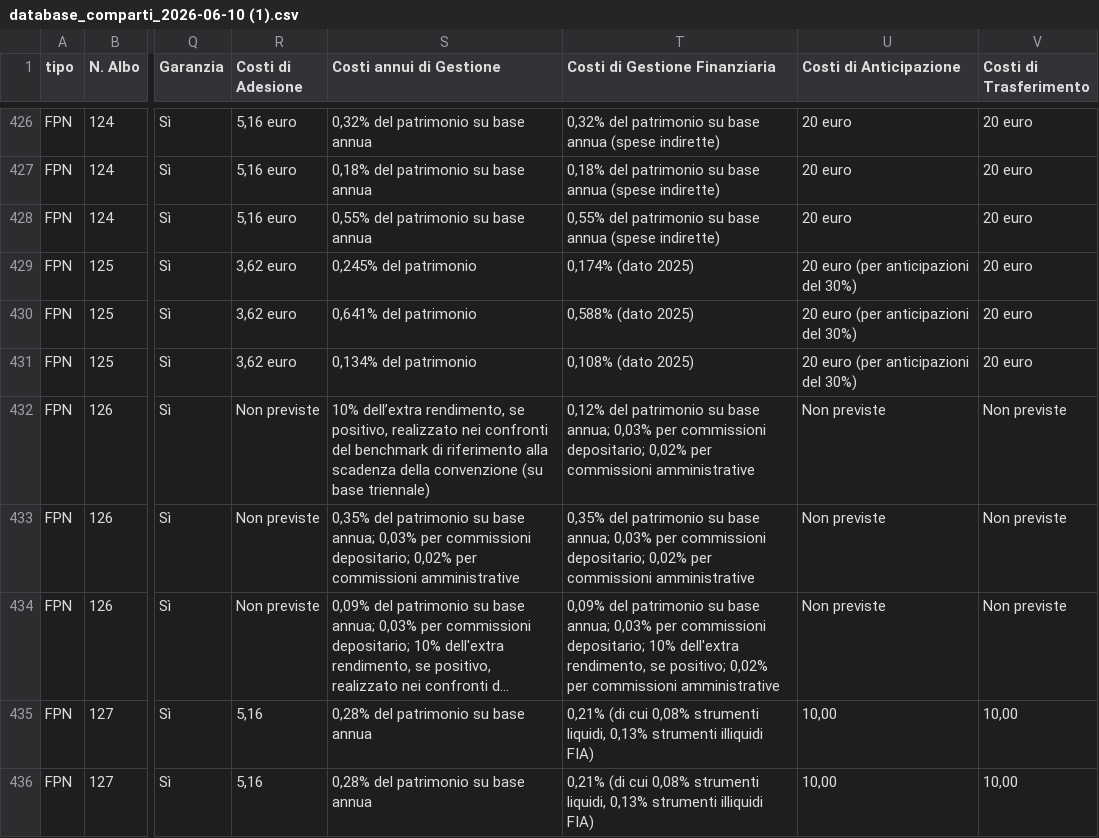
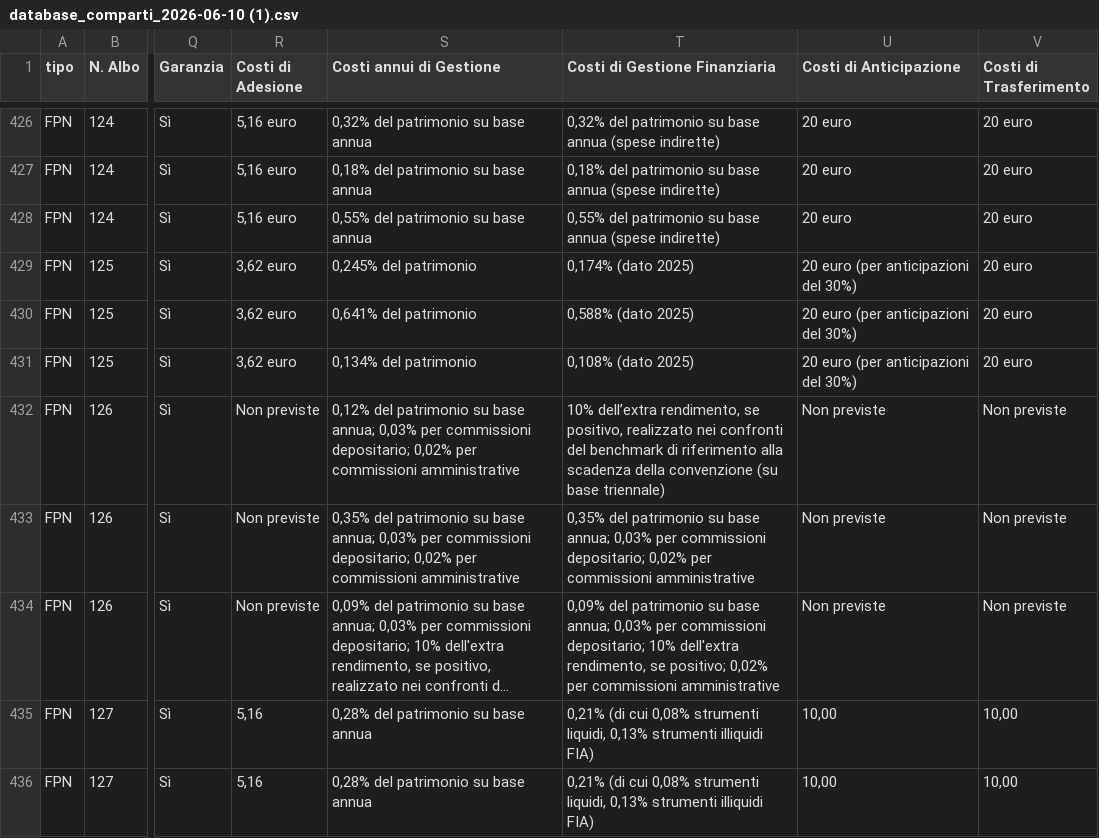
Before and after one commit to daniele21/fund-comparison, a CSV file: data/database_comparti_2026-06-10 (1).csv, drawn as a sheet; only a part is shown, gaps mark what is left out; long unchanged cells end in …; the diff names each change by its address in the sheet, - before the commit and + after, or states it on an @@ line.

Commit message:
fix: correct cost and performance details for Fondo Pensione Mediafond and Fondaereo

```diff
--- a/data/database_comparti_2026-06-10 (1).csv
+++ b/data/database_comparti_2026-06-10 (1).csv
-S432 (Costi annui di Gestione): 10% dell’extra rendimento, se positivo, realizzato nei confronti del benchmark di riferimento alla scadenza della convenzione (su base triennale)
+S432 (Costi annui di Gestione): 0,12% del patrimonio su base annua; 0,03% per commissioni depositario; 0,02% per commissioni amministrative
-T432 (Costi di Gestione Finanziaria): 0,12% del patrimonio su base annua; 0,03% per commissioni depositario; 0,02% per commissioni amministrative
+T432 (Costi di Gestione Finanziaria): 10% dell’extra rendimento, se positivo, realizzato nei confronti del benchmark di riferimento alla scadenza della convenzione (su base triennale)
```
